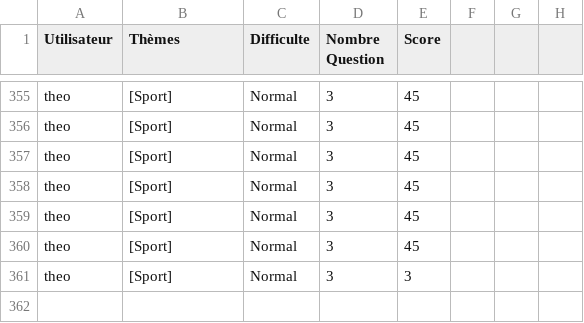
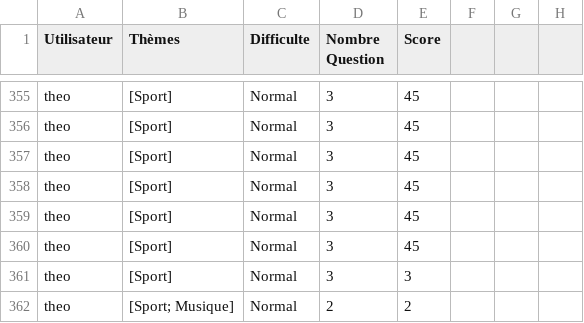
Before and after one commit to v-bueno/java, a CSV file: Projet/Parties.csv, drawn as a sheet; only a part is shown, gaps mark what is left out; the diff names each change by its address in the sheet, - before the commit and + after, or states it on an @@ line.

```diff
--- a/Projet/Parties.csv
+++ b/Projet/Parties.csv
+row 362: theo | [Sport; Musique] | Normal | 2 | 2
```
Also changed, not shown: 3 other files.
